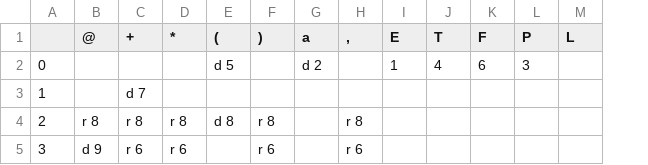
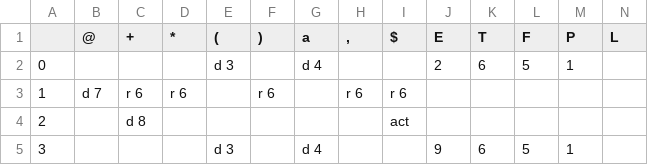
Before and after one commit to igorbragaia/CES-41, a CSV file: list2/ex2/questao_lista/questao_lista_tabela.csv, drawn as a sheet; only a part is shown; addresses are those after the commit; the diff covers the shown part only; the diff names each change by its address in the sheet, - before the commit and + after, or states it on an @@ line.

```diff
--- a/list2/ex2/questao_lista/questao_lista_tabela.csv
+++ b/list2/ex2/questao_lista/questao_lista_tabela.csv
+column I ($), rows 3-4: r 6 | act
-E2 ((): d 5
+E2 ((): d 3
-G2 (a): d 2
+G2 (a): d 4
-J2 (E): 1
+J2 (E): 2
-K2 (T): 4
+K2 (T): 6
-L2 (F): 6
+L2 (F): 5
-M2 (P): 3
+M2 (P): 1
-B3 (@): (empty)
+B3 (@): d 7
-C3 (+): d 7
+C3 (+): r 6
-D3 (*): (empty)
+D3 (*): r 6
-F3 ()): (empty)
+F3 ()): r 6
-H3 (,): (empty)
+H3 (,): r 6
-B4 (@): r 8
+B4 (@): (empty)
-C4 (+): r 8
+C4 (+): d 8
-D4 (*): r 8
+D4 (*): (empty)
-E4 ((): d 8
+E4 ((): (empty)
-F4 ()): r 8
+F4 ()): (empty)
-H4 (,): r 8
+H4 (,): (empty)
-B5 (@): d 9
+B5 (@): (empty)
-C5 (+): r 6
+C5 (+): (empty)
-D5 (*): r 6
+D5 (*): (empty)
-E5 ((): (empty)
+E5 ((): d 3
-F5 ()): r 6
+F5 ()): (empty)
-G5 (a): (empty)
+G5 (a): d 4
-H5 (,): r 6
+H5 (,): (empty)
-J5 (E): (empty)
+J5 (E): 9
-K5 (T): (empty)
+K5 (T): 6
-L5 (F): (empty)
+L5 (F): 5
-M5 (P): (empty)
+M5 (P): 1
```
Also changed, not shown: 83 edited cells elsewhere in this file, 8 other files.
